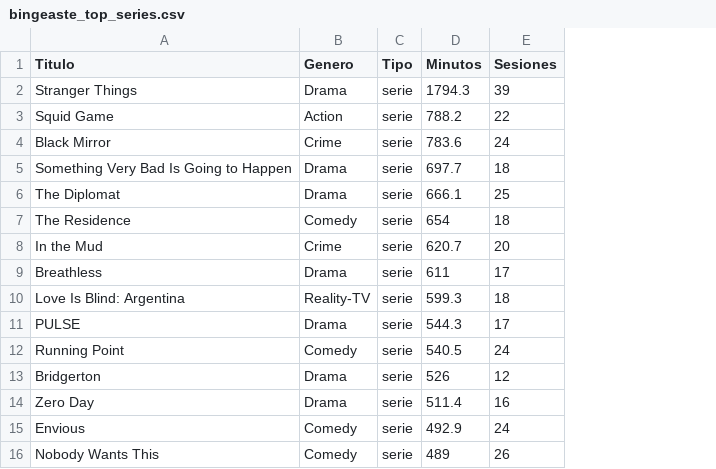
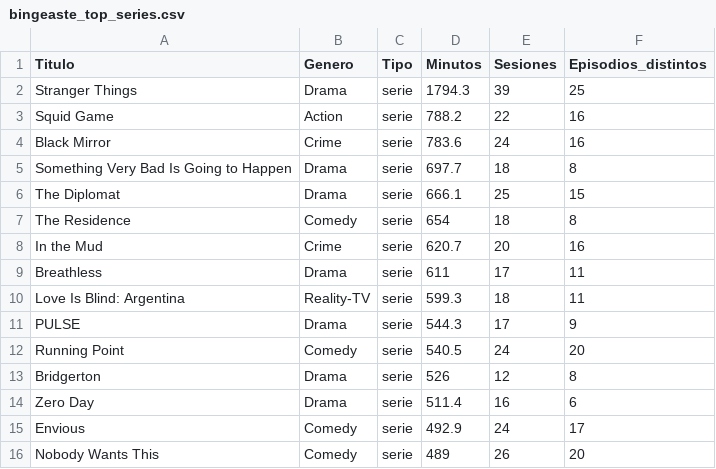
Before and after one commit to holasoyrox/infovis, a CSV file: tp/bingeaste_top_series.csv, drawn as a sheet; the diff names each change by its address in the sheet, - before the commit and + after, or states it on an @@ line.

Commit message:
Embeber grafico DataWrapper de maratones y sumar columna de episodios distintos

```diff
--- a/tp/bingeaste_top_series.csv
+++ b/tp/bingeaste_top_series.csv
+column F (Episodios_distintos), rows 2-16: 25 | 16 | 16 | 8 | 15 | 8 | 16 | 11 | 11 | 9 | 20 | 8 | 6 | 17 | 20
```
Also changed, not shown: 1 other file.
